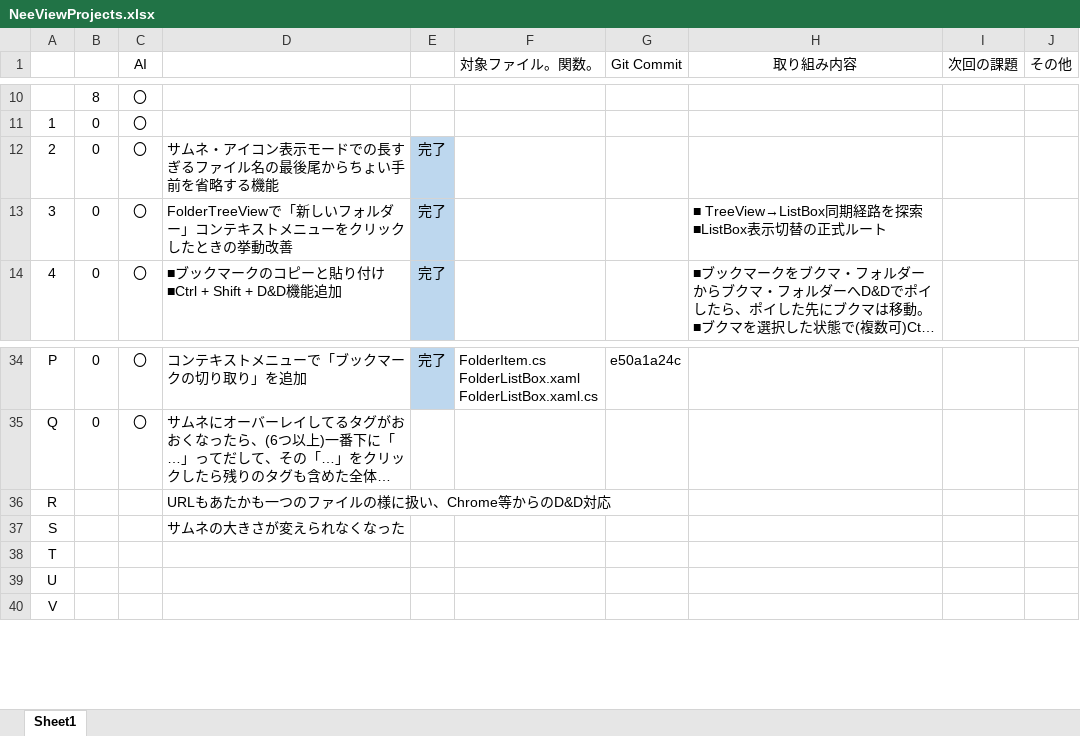
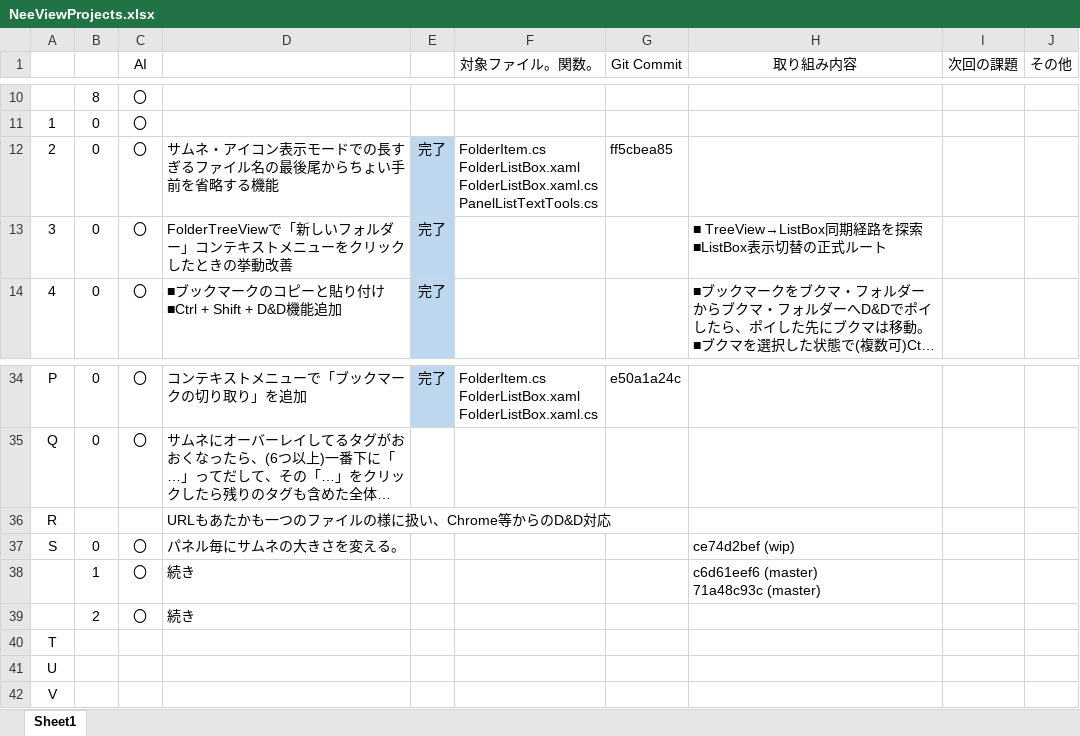
Before and after one commit to ken7169ken/NeeView, an Excel workbook: docs/NeeViewProjects.xlsx, sheet Sheet1, drawn as a sheet; only a part is shown, gaps mark what is left out; long unchanged cells end in …; values as stored, in another font and other column widths than the file's, no borders; removed rows and columns are numbered as before the commit, all else as after; ↵ is a line break in a cell; the diff names each change by its address in the sheet, - before the commit and + after, or states it on an @@ line.

```diff
--- a/docs/NeeViewProjects.xlsx (sheet Sheet1)
+++ b/docs/NeeViewProjects.xlsx (sheet Sheet1)
-F12 (対象ファイル。関数。): (empty)
+F12 (対象ファイル。関数。): FolderItem.cs ↵ FolderListBox.xaml ↵ FolderListBox.xaml.cs ↵ PanelListTextTools.cs
-G12 (Git Commit): (empty)
+G12 (Git Commit): ff5cbea85
-row 37: S |  |  | サムネの大きさが変えられなくなった
+row 37: S | 0 | 〇 | パネル毎にサムネの大きさを変える。 |  |  |  | ce74d2bef (wip)
+row 38:  | 1 | 〇 | 続き |  |  |  | c6d61eef6 (master) ↵ 71a48c93c (master)
+row 39:  | 2 | 〇 | 続き
```
Also changed, not shown: 4 other files.
